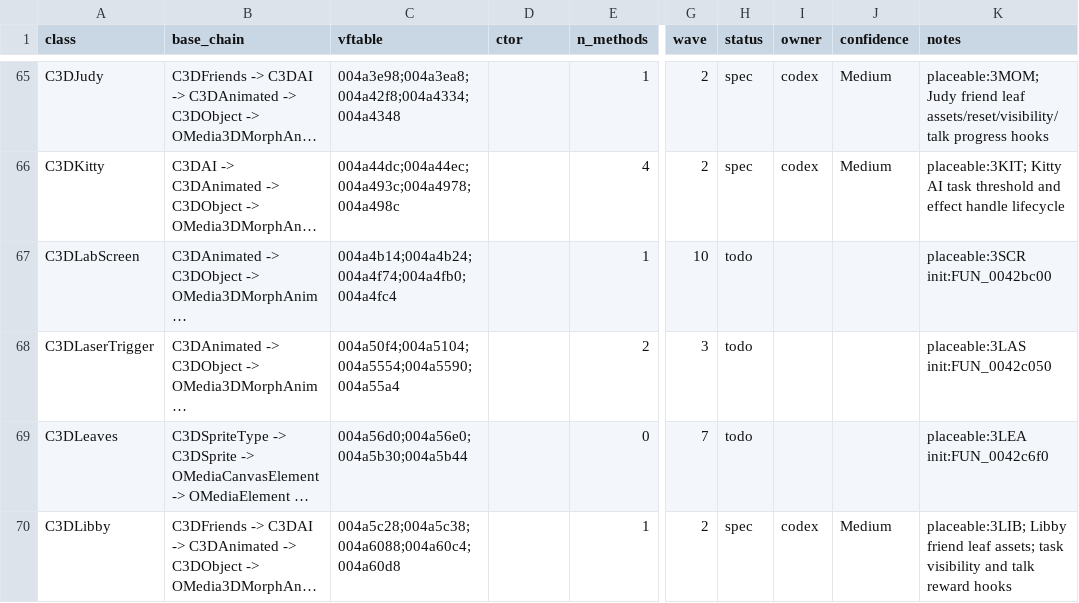
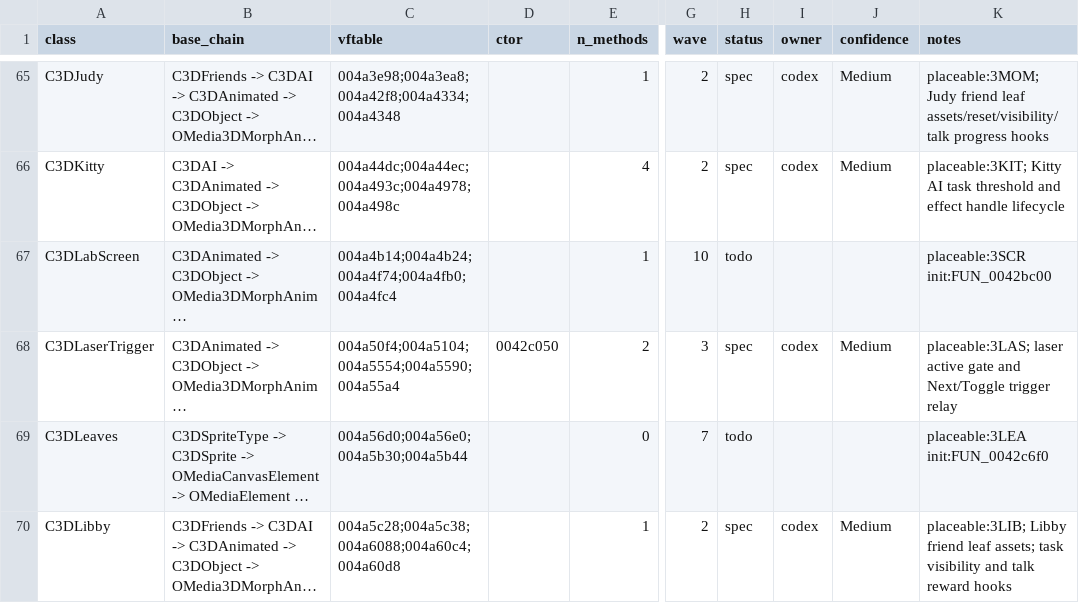
Before and after one commit to alexscott2718-gif/jn-engine, a CSV file: docs/decomp_ledger.csv, drawn as a sheet; only a part is shown, gaps mark what is left out; long unchanged cells end in …; the diff names each change by its address in the sheet, - before the commit and + after, or states it on an @@ line.

Commit message:
decomp(C3DLaserTrigger): spec laser trigger

```diff
--- a/docs/decomp_ledger.csv
+++ b/docs/decomp_ledger.csv
-D68 (ctor): (empty)
+D68 (ctor): 0042c050
-H68 (status): todo
+H68 (status): spec
-I68 (owner): (empty)
+I68 (owner): codex
-J68 (confidence): (empty)
+J68 (confidence): Medium
-K68 (notes): placeable:3LAS init:FUN_0042c050
+K68 (notes): placeable:3LAS; laser active gate and Next/Toggle trigger relay
```
Also changed, not shown: 1 other file.
